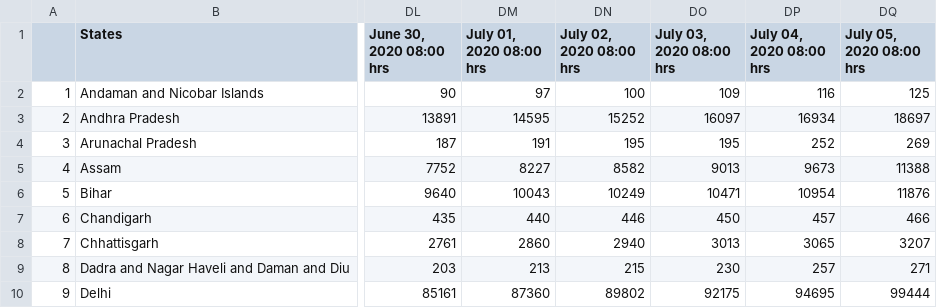
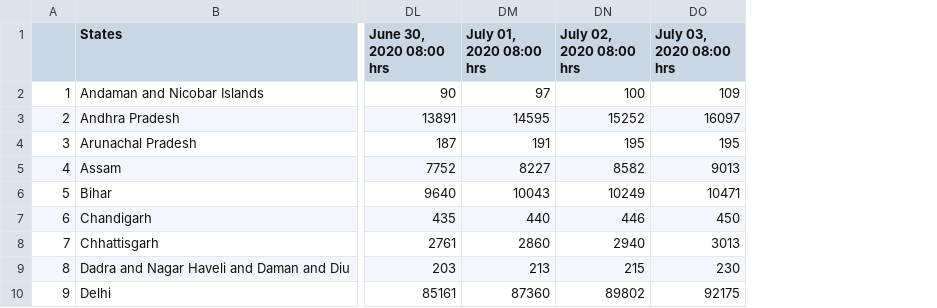
Before and after one commit to anmoledewan/CovidScrapper, a CSV file: CovidScrapper/india_confirmed_covid.csv, drawn as a sheet; only a part is shown, gaps mark what is left out; the diff names each change by its address in the sheet, - before the commit and + after, or states it on an @@ line.

Commit message:
Revert "july 5"
This reverts commit 48e33e7bffdd94cdf0b69ae60215a0bc3548898a.

```diff
--- a/CovidScrapper/india_confirmed_covid.csv
+++ b/CovidScrapper/india_confirmed_covid.csv
-column DP (July 04, 2020 08:00 hrs), rows 2-10: 116 | 16934 | 252 | 9673 | 10954 | 457 | 3065 | 257 | 94695
-column DQ (July 05, 2020 08:00 hrs), rows 2-10: 125 | 18697 | 269 | 11388 | 11876 | 466 | 3207 | 271 | 99444
```
Also changed, not shown: CovidScrapper/india_death_covid.csv, CovidScrapper/india_recovered_covid.csv, 2 other files.
